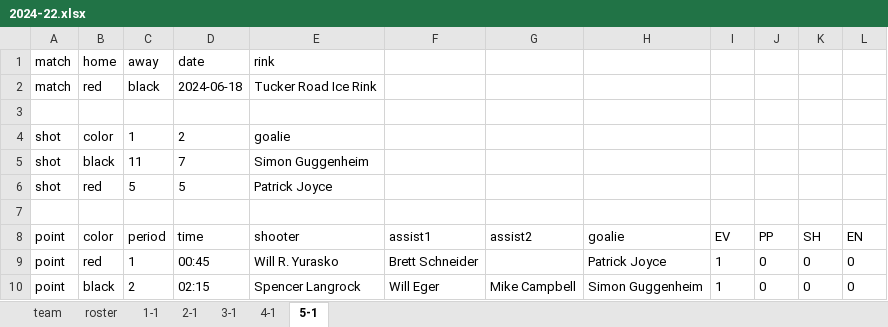
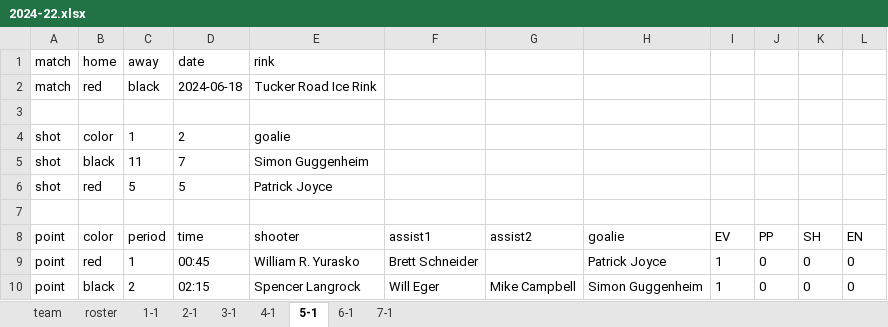
Before and after one commit to dnanto/broomball, an Excel workbook: data/xlsx/2024-22.xlsx, sheet 5-1, drawn as a sheet; values as stored, in another font and other column widths than the file's, no borders; the diff names each change by its address in the sheet, - before the commit and + after, or states it on an @@ line.

```diff
--- a/data/xlsx/2024-22.xlsx (sheet 5-1)
+++ b/data/xlsx/2024-22.xlsx (sheet 5-1)
+sheet tab: 6-1
+sheet tab: 7-1
-E9 (shooter): Will R. Yurasko
+E9 (shooter): William R. Yurasko
```
Also changed, not shown: sheet roster, data/xlsx/2023-22.xlsx, data/xlsx/2023-23.xlsx, 2 other files.
